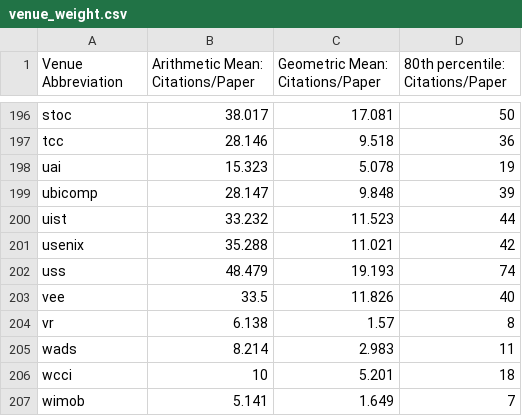
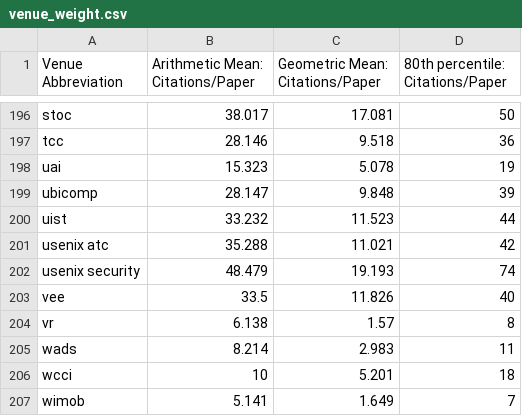
Before and after one commit to csmetrics/csmetrics.net, a CSV file: app/data/venue_weight.csv, drawn as a sheet; only a part is shown, gaps mark what is left out.

Commit message:
read Sean's data, change year range [2007, 2017]

```diff
--- a/app/data/venue_weight.csv
+++ b/app/data/venue_weight.csv
@@ -200,4 +200,4 @@ ubicomp,28.147,9.848,39
 uist,33.232,11.523,44
-usenix,35.288,11.021,42
-uss,48.479,19.193,74
+usenix atc,35.288,11.021,42
+usenix security,48.479,19.193,74
 vee,33.5,11.826,40
```
Also changed, not shown: 2 other files.
